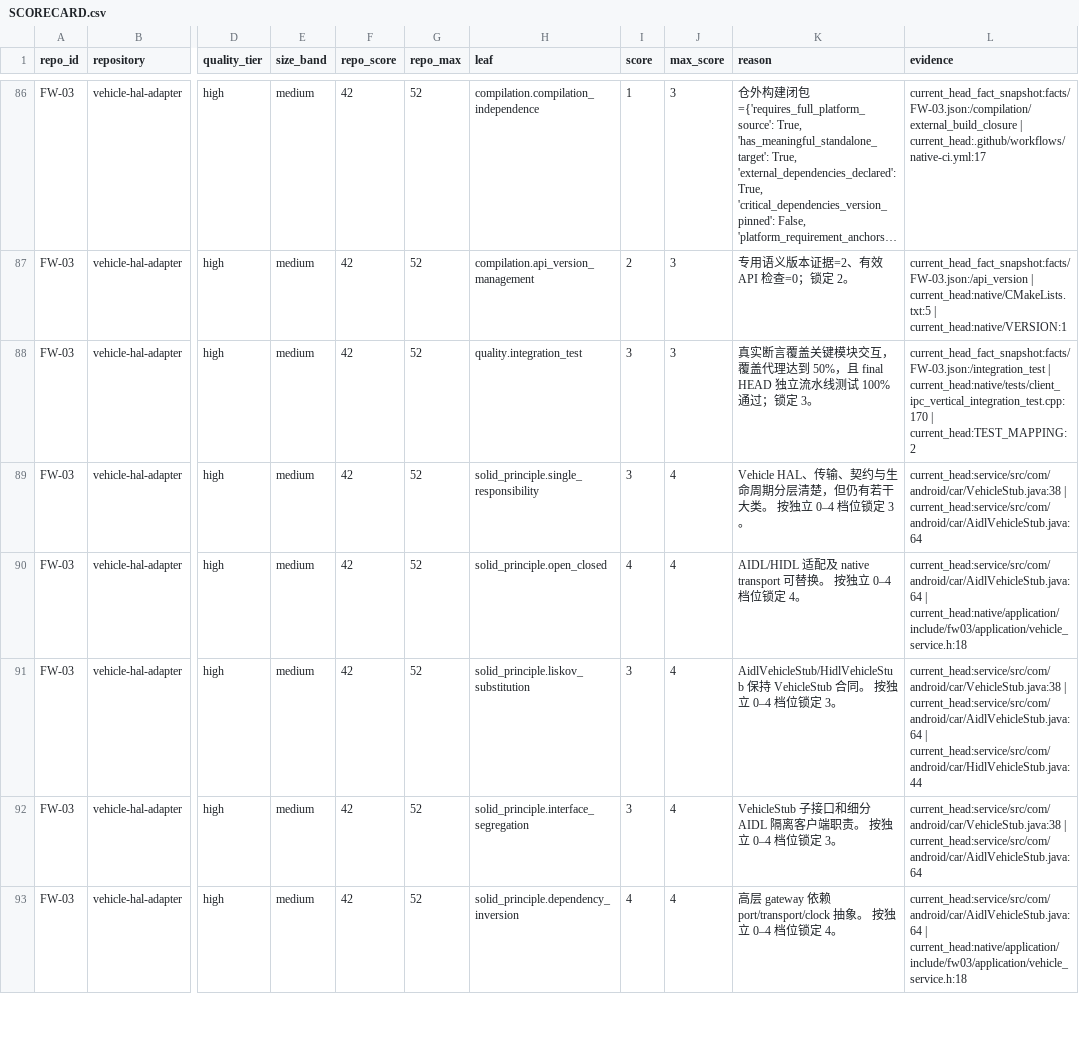
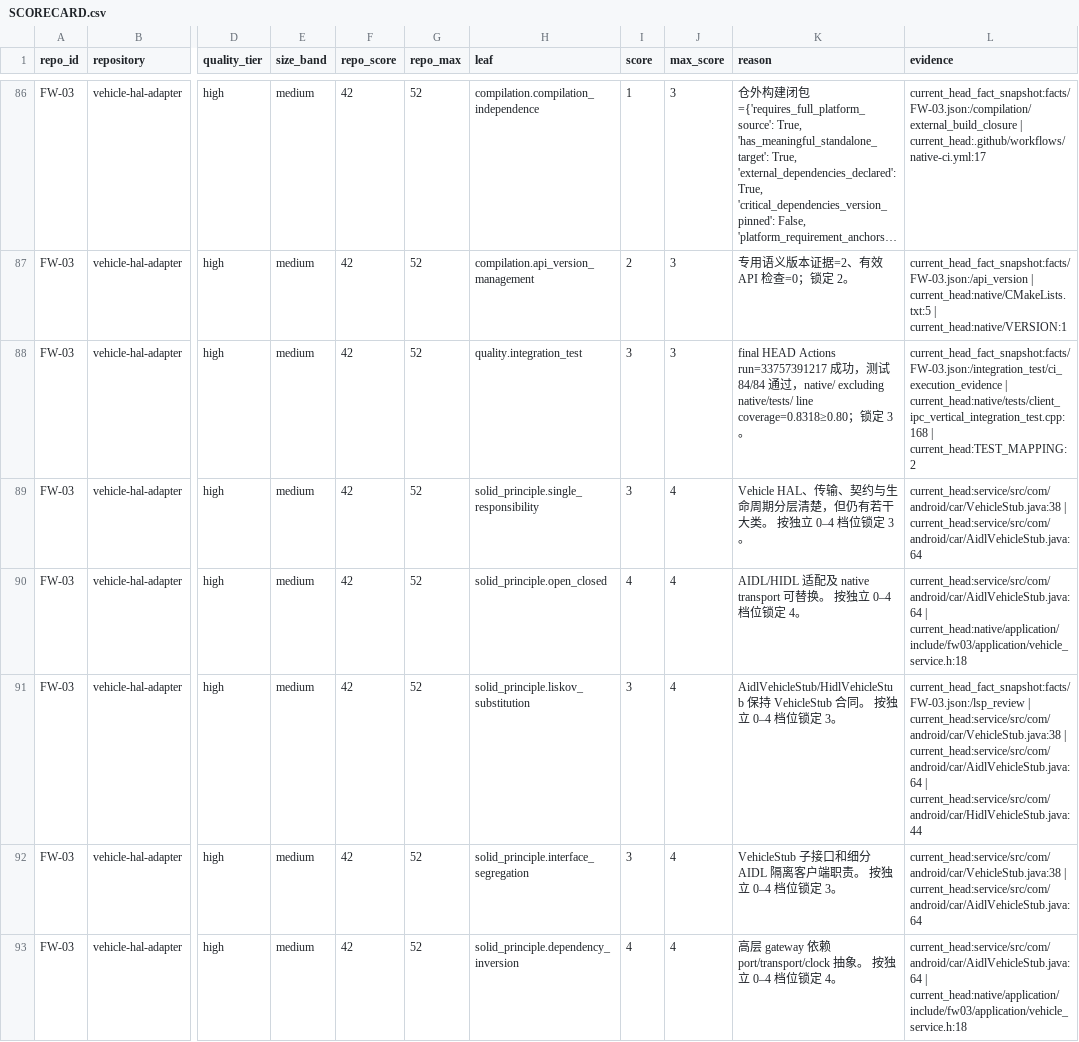
Before and after one commit to cockpit-bench/cockpit-benchmark, a CSV file: SCORECARD.csv, drawn as a sheet; only a part is shown, gaps mark what is left out; long unchanged cells end in …; the diff covers the shown part only; the diff names each change by its address in the sheet, - before the commit and + after, or states it on an @@ line.

Commit message:
release: close FW Gold evidence for v0.7.5

```diff
--- a/SCORECARD.csv
+++ b/SCORECARD.csv
-K88 (reason): 真实断言覆盖关键模块交互，覆盖代理达到 50%，且 final HEAD 独立流水线测试 100% 通过；锁定…
+K88 (reason): final HEAD Actions run=33757391217 成功，测试 84/84 通过，native/ excluding native/tests/ line coverage=0.8318≥0.80；锁定…
-L88 (evidence): current_head_fact_snapshot:facts/FW-03.json:/integration_test | current_head:native/tests/client_ipc_vertical_integration_test.cpp:170 | current_head:TEST_MAPPING:2
+L88 (evidence): current_head_fact_snapshot:facts/FW-03.json:/integration_test/ci_execution_evidence | current_head:native/tests/client_ipc_vertical_integration_test.cpp:168 | current_head:TEST_MAPPING:2
-L91 (evidence): current_head:service/src/com/android/car/VehicleStub.java:38 |…
+L91 (evidence): current_head_fact_snapshot:facts/FW-03.json:/lsp_review | current_head:service/src/com/android/car/VehicleStub.java:38 |…
```
Also changed, not shown: 70 edited cells elsewhere in this file, 34 other files.
